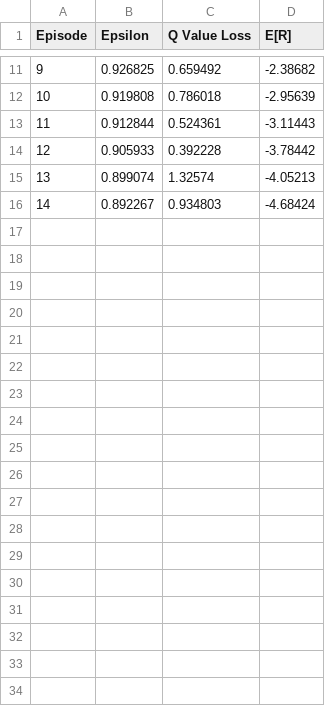
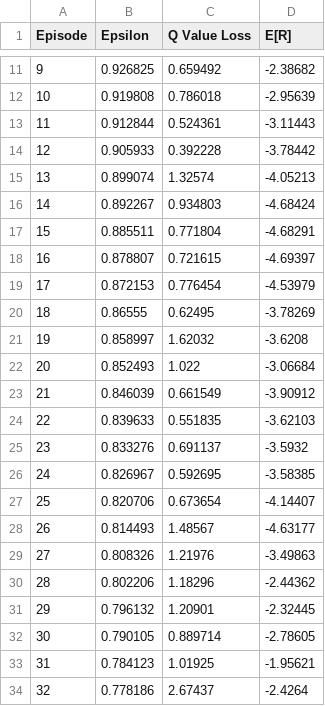
Before and after one commit to SDMStudio/sdms, a CSV file: runs/pomdp_boxPushingUAI07_5000_100000_5000_1000_1024_5_128_64_64.csv, drawn as a sheet; only a part is shown, gaps mark what is left out; the diff names each change by its address in the sheet, - before the commit and + after, or states it on an @@ line.

```diff
--- a/runs/pomdp_boxPushingUAI07_5000_100000_5000_1000_1024_5_128_64_64.csv
+++ b/runs/pomdp_boxPushingUAI07_5000_100000_5000_1000_1024_5_128_64_64.csv
+row 17: 15 | 0.885511 | 0.771804 | -4.68291
+row 18: 16 | 0.878807 | 0.721615 | -4.69397
+row 19: 17 | 0.872153 | 0.776454 | -4.53979
+row 20: 18 | 0.86555 | 0.62495 | -3.78269
+row 21: 19 | 0.858997 | 1.62032 | -3.6208
+row 22: 20 | 0.852493 | 1.022 | -3.06684
+row 23: 21 | 0.846039 | 0.661549 | -3.90912
+row 24: 22 | 0.839633 | 0.551835 | -3.62103
+row 25: 23 | 0.833276 | 0.691137 | -3.5932
+row 26: 24 | 0.826967 | 0.592695 | -3.58385
+row 27: 25 | 0.820706 | 0.673654 | -4.14407
+row 28: 26 | 0.814493 | 1.48567 | -4.63177
+row 29: 27 | 0.808326 | 1.21976 | -3.49863
+row 30: 28 | 0.802206 | 1.18296 | -2.44362
+row 31: 29 | 0.796132 | 1.20901 | -2.32445
+row 32: 30 | 0.790105 | 0.889714 | -2.78605
+row 33: 31 | 0.784123 | 1.01925 | -1.95621
+row 34: 32 | 0.778186 | 2.67437 | -2.4264
```
Also changed, not shown: runs/log.csv, runs/pomdp_mabc_500_10000_5000_1000_1024_5_8_4_4.csv, 4 other files.
